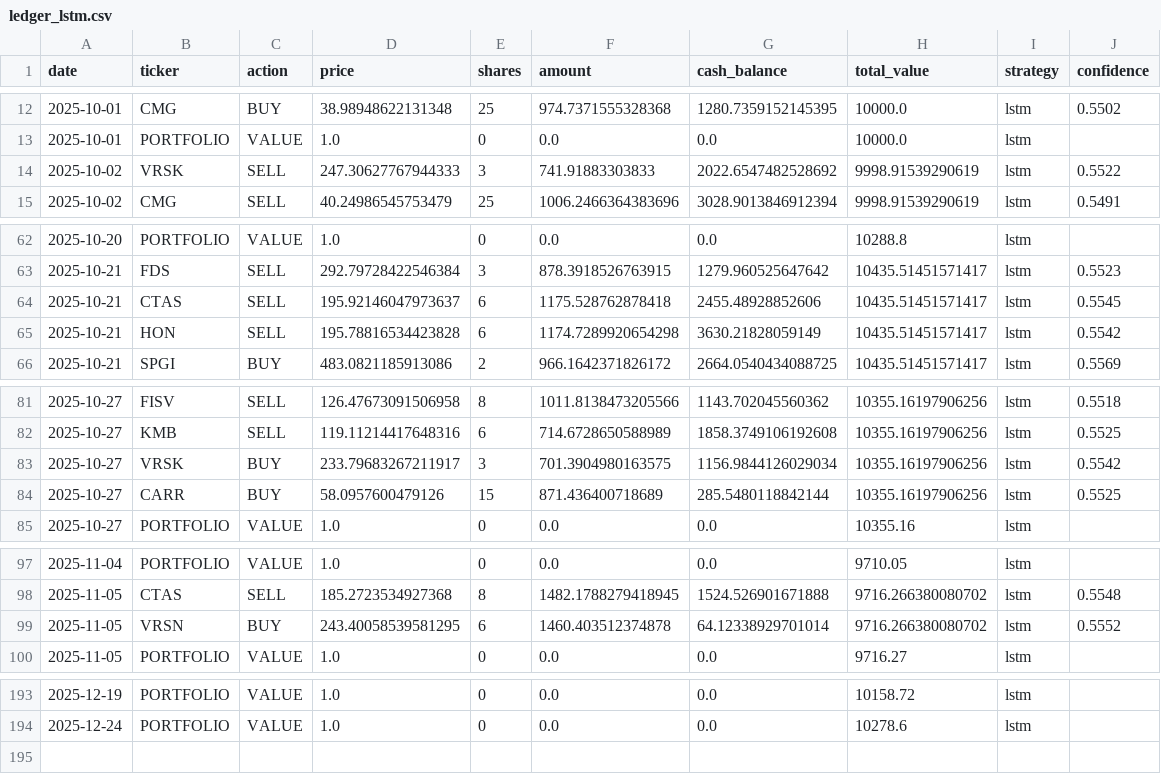
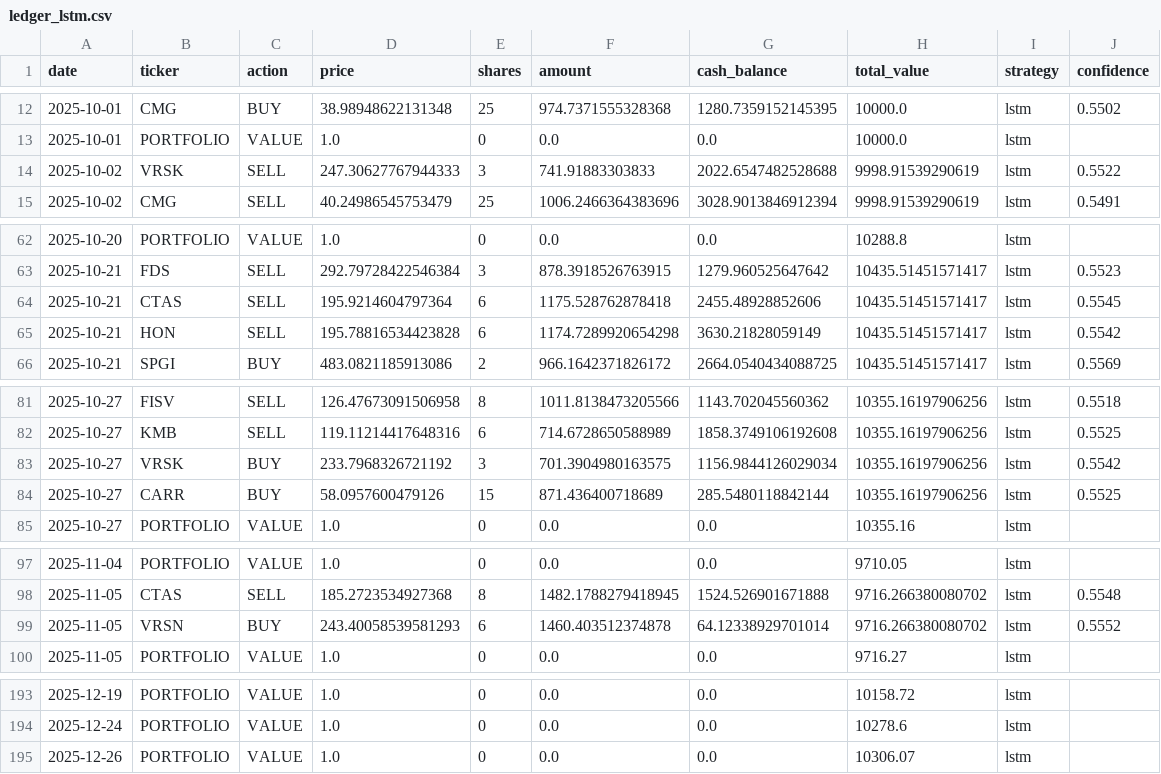
Before and after one commit to PAT0216/paper-trader, a CSV file: ledger_lstm.csv, drawn as a sheet; only a part is shown, gaps mark what is left out.

```diff
--- a/ledger_lstm.csv
+++ b/ledger_lstm.csv
@@ -13,3 +13,3 @@ date,ticker,action,price,shares,amount,cash_balance,total_value,strategy,confide
 2025-10-01,PORTFOLIO,VALUE,1.0,0,0.0,0.0,10000.0,lstm,
-2025-10-02,VRSK,SELL,247.30627767944333,3,741.91883303833,2022.6547482528692,9998.91539290619,lstm,0.5522
+2025-10-02,VRSK,SELL,247.30627767944333,3,741.91883303833,2022.6547482528688,9998.91539290619,lstm,0.5522
 2025-10-02,CMG,SELL,40.24986545753479,25,1006.2466364383696,3028.9013846912394,9998.91539290619,lstm,0.5491
@@ -63,3 +63,3 @@ date,ticker,action,price,shares,amount,cash_balance,total_value,strategy,confide
 2025-10-21,FDS,SELL,292.79728422546384,3,878.3918526763915,1279.960525647642,10435.51451571417,lstm,0.5523
-2025-10-21,CTAS,SELL,195.92146047973637,6,1175.528762878418,2455.48928852606,10435.51451571417,lstm,0.5545
+2025-10-21,CTAS,SELL,195.9214604797364,6,1175.528762878418,2455.48928852606,10435.51451571417,lstm,0.5545
 2025-10-21,HON,SELL,195.78816534423828,6,1174.7289920654298,3630.21828059149,10435.51451571417,lstm,0.5542
@@ -82,3 +82,3 @@ date,ticker,action,price,shares,amount,cash_balance,total_value,strategy,confide
 2025-10-27,KMB,SELL,119.11214417648316,6,714.6728650588989,1858.3749106192608,10355.16197906256,lstm,0.5525
-2025-10-27,VRSK,BUY,233.79683267211917,3,701.3904980163575,1156.9844126029034,10355.16197906256,lstm,0.5542
+2025-10-27,VRSK,BUY,233.7968326721192,3,701.3904980163575,1156.9844126029034,10355.16197906256,lstm,0.5542
 2025-10-27,CARR,BUY,58.0957600479126,15,871.436400718689,285.5480118842144,10355.16197906256,lstm,0.5525
@@ -98,3 +98,3 @@ date,ticker,action,price,shares,amount,cash_balance,total_value,strategy,confide
 2025-11-05,CTAS,SELL,185.2723534927368,8,1482.1788279418945,1524.526901671888,9716.266380080702,lstm,0.5548
-2025-11-05,VRSN,BUY,243.40058539581295,6,1460.403512374878,64.12338929701014,9716.266380080702,lstm,0.5552
+2025-11-05,VRSN,BUY,243.40058539581293,6,1460.403512374878,64.12338929701014,9716.266380080702,lstm,0.5552
 2025-11-05,PORTFOLIO,VALUE,1.0,0,0.0,0.0,9716.27,lstm,
@@ -194 +194,2 @@ date,ticker,action,price,shares,amount,cash_balance,total_value,strategy,confide
 2025-12-24,PORTFOLIO,VALUE,1.0,0,0.0,0.0,10278.6,lstm,
+2025-12-26,PORTFOLIO,VALUE,1.0,0,0.0,0.0,10306.07,lstm,
```
Also changed, not shown: ledger_ml.csv, ledger_momentum.csv, 3 other files.
